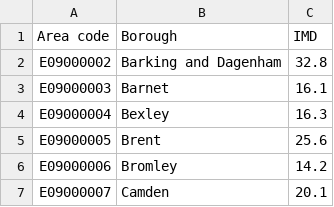
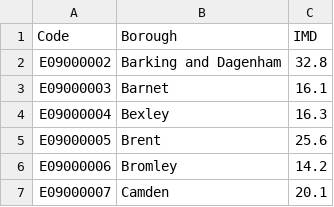
Before and after one commit to SarahRashid0/SarahRashid0.github.io, a CSV file: website/material_deprivation_londonLA.csv, drawn as a sheet; only a part is shown.

Commit message:
EditCSV

```diff
--- a/website/material_deprivation_londonLA.csv
+++ b/website/material_deprivation_londonLA.csv
@@ -1,2 +1,2 @@
-Area code,Borough,IMD
+Code,Borough,IMD
 E09000002,Barking and Dagenham,32.8
```
